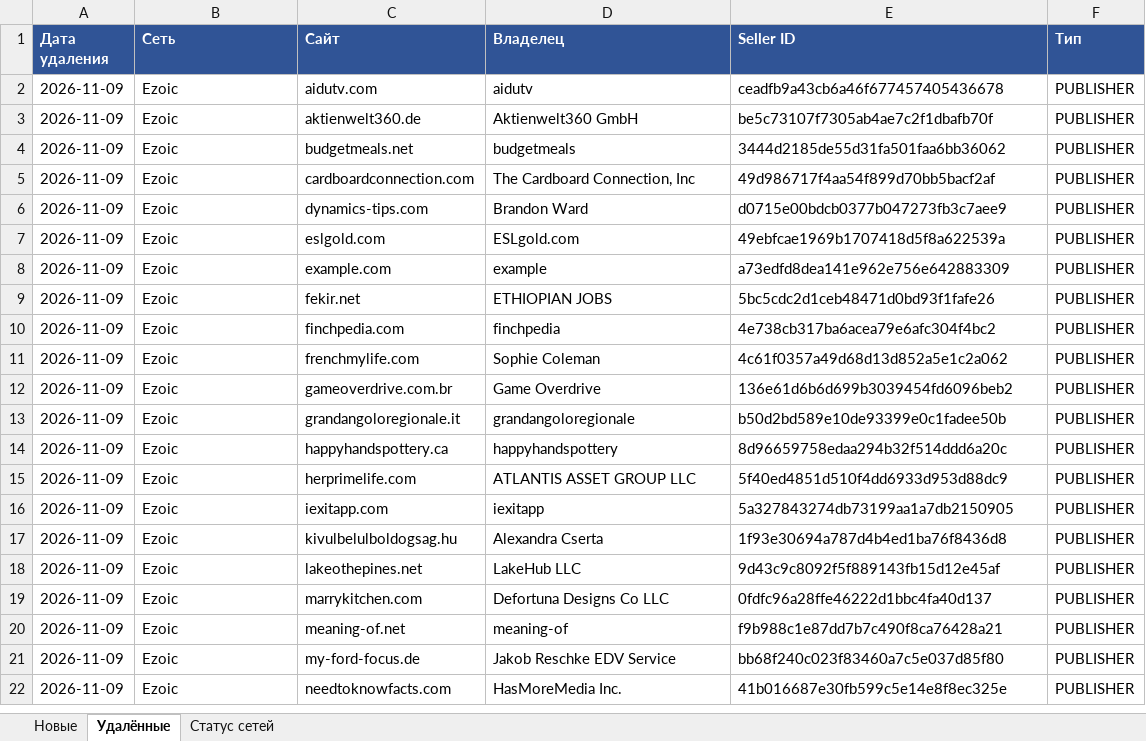
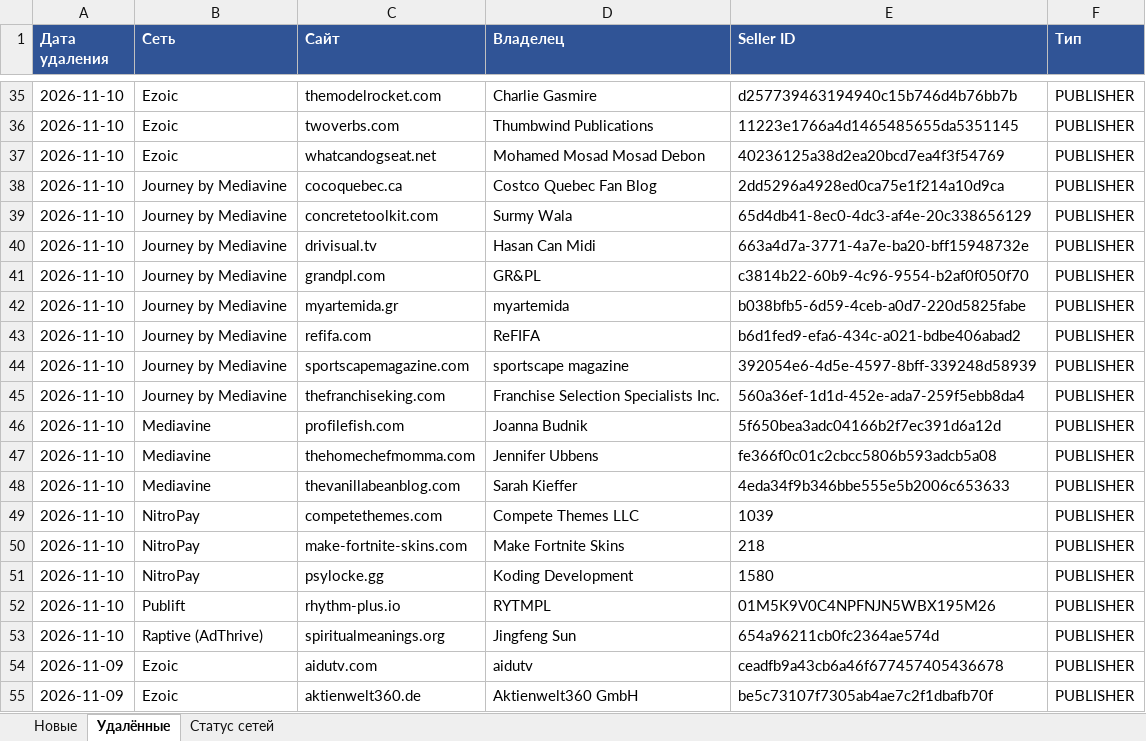
Before and after one commit to gkachalov/ads, an Excel workbook: sellers_changes.xlsx, sheet Удалённые, drawn as a sheet; only a part is shown, gaps mark what is left out; the shorter side is filled out with more unchanged rows; values as stored, in another font and other column widths than the file's, no borders; the diff covers the shown part only; the diff names each change by its address in the sheet, - before the commit and + after, or states it on an @@ line.

```diff
--- a/sellers_changes.xlsx (sheet Удалённые)
+++ b/sellers_changes.xlsx (sheet Удалённые)
+row 35: 2026-11-10 | Ezoic | themodelrocket.com | Charlie Gasmire | d257739463194940c15b746d4b76bb7b | PUBLISHER
+row 36: 2026-11-10 | Ezoic | twoverbs.com | Thumbwind Publications | 11223e1766a4d1465485655da5351145 | PUBLISHER
+row 37: 2026-11-10 | Ezoic | whatcandogseat.net | Mohamed Mosad Mosad Debon | 40236125a38d2ea20bcd7ea4f3f54769 | PUBLISHER
+row 38: 2026-11-10 | Journey by Mediavine | cocoquebec.ca | Costco Quebec Fan Blog | 2dd5296a4928ed0ca75e1f214a10d9ca | PUBLISHER
+row 39: 2026-11-10 | Journey by Mediavine | concretetoolkit.com | Surmy Wala | 65d4db41-8ec0-4dc3-af4e-20c338656129 | PUBLISHER
+row 40: 2026-11-10 | Journey by Mediavine | drivisual.tv | Hasan Can Midi | 663a4d7a-3771-4a7e-ba20-bff15948732e | PUBLISHER
+row 41: 2026-11-10 | Journey by Mediavine | grandpl.com | GR&PL | c3814b22-60b9-4c96-9554-b2af0f050f70 | PUBLISHER
+row 42: 2026-11-10 | Journey by Mediavine | myartemida.gr | myartemida | b038bfb5-6d59-4ceb-a0d7-220d5825fabe | PUBLISHER
+row 43: 2026-11-10 | Journey by Mediavine | refifa.com | ReFIFA | b6d1fed9-efa6-434c-a021-bdbe406abad2 | PUBLISHER
+row 44: 2026-11-10 | Journey by Mediavine | sportscapemagazine.com | sportscape magazine | 392054e6-4d5e-4597-8bff-339248d58939 | PUBLISHER
+row 45: 2026-11-10 | Journey by Mediavine | thefranchiseking.com | Franchise Selection Specialists Inc. | 560a36ef-1d1d-452e-ada7-259f5ebb8da4 | PUBLISHER
+row 46: 2026-11-10 | Mediavine | profilefish.com | Joanna Budnik | 5f650bea3adc04166b2f7ec391d6a12d | PUBLISHER
+row 47: 2026-11-10 | Mediavine | thehomechefmomma.com | Jennifer Ubbens | fe366f0c01c2cbcc5806b593adcb5a08 | PUBLISHER
+row 48: 2026-11-10 | Mediavine | thevanillabeanblog.com | Sarah Kieffer | 4eda34f9b346bbe555e5b2006c653633 | PUBLISHER
+row 49: 2026-11-10 | NitroPay | competethemes.com | Compete Themes LLC | 1039 | PUBLISHER
+row 50: 2026-11-10 | NitroPay | make-fortnite-skins.com | Make Fortnite Skins | 218 | PUBLISHER
+row 51: 2026-11-10 | NitroPay | psylocke.gg | Koding Development | 1580 | PUBLISHER
+row 52: 2026-11-10 | Publift | rhythm-plus.io | RYTMPL | 01M5K9V0C4NPFNJN5WBX195M26 | PUBLISHER
+row 53: 2026-11-10 | Raptive (AdThrive) | spiritualmeanings.org | Jingfeng Sun | 654a96211cb0fc2364ae574d | PUBLISHER
```
Also changed, not shown: 33 added rows elsewhere in this sheet, sheet Новые, sheet Статус сетей, 3 other files.
